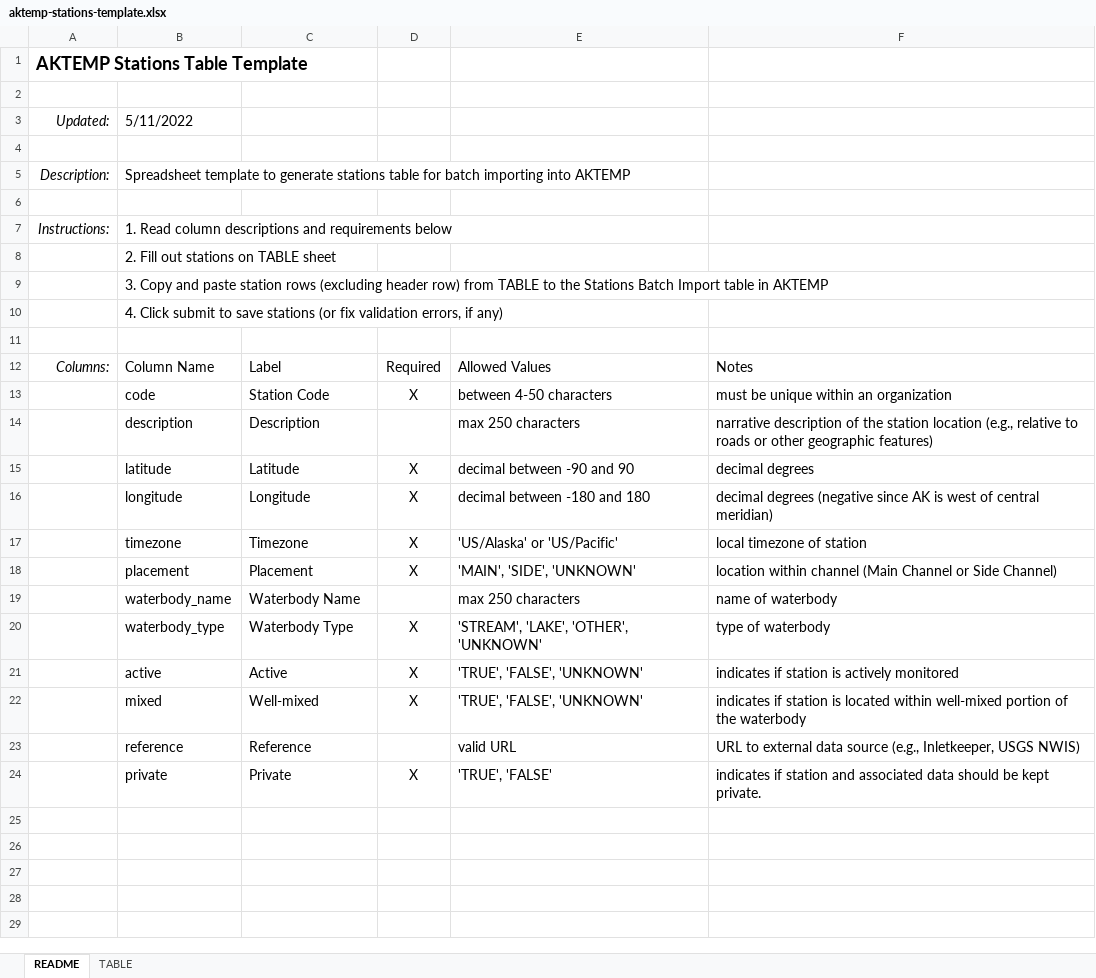
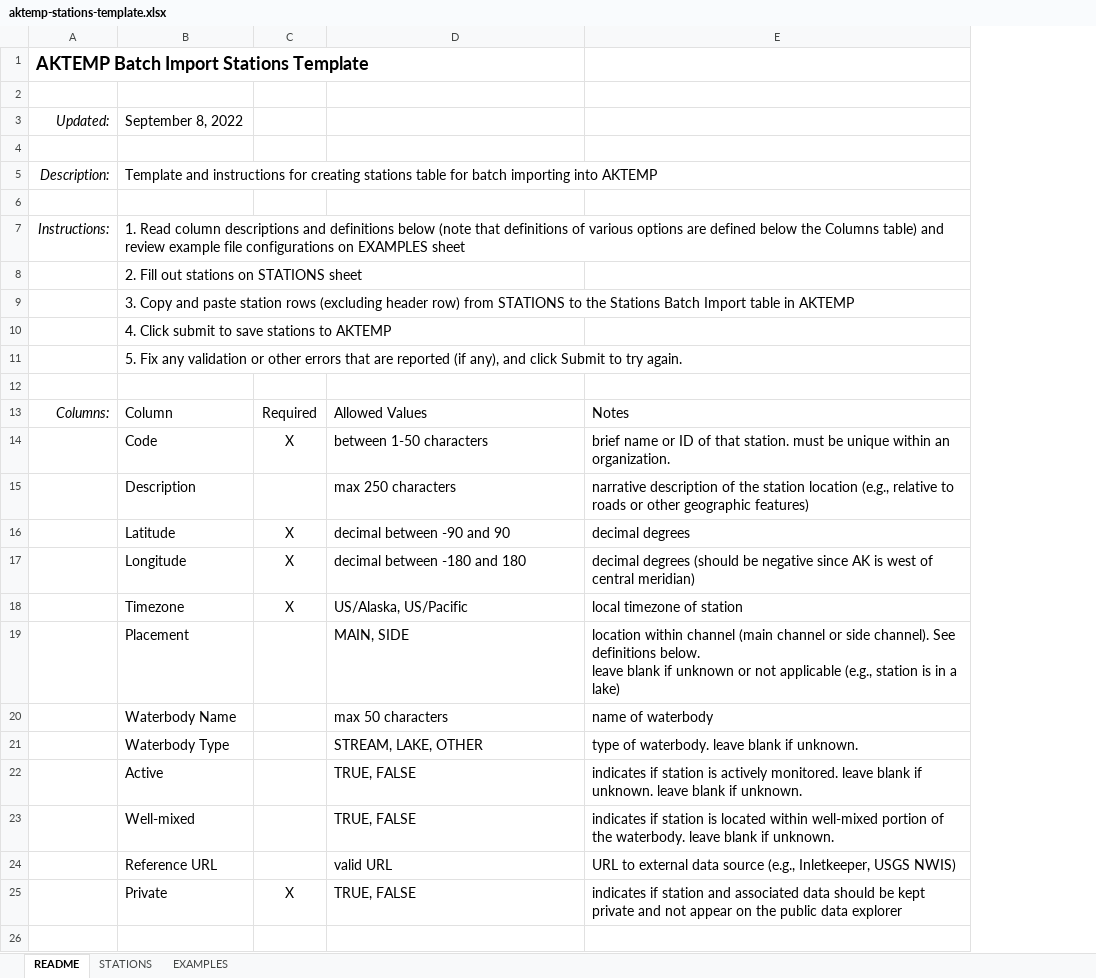
Before and after one commit to walkerjeffd/aktemp, an Excel workbook: app/public/static/aktemp-stations-template.xlsx, sheet README, drawn as a sheet; only a part is shown; values as stored, in another font and other column widths than the file's, no borders; table styles not drawn; removed rows and columns are numbered as before the commit, all else as after; ↵ is a line break in a cell; the diff covers the shown part only; the diff names each change by its address in the sheet, - before the commit and + after, or states it on an @@ line.

```diff
--- a/app/public/static/aktemp-stations-template.xlsx (sheet README)
+++ b/app/public/static/aktemp-stations-template.xlsx (sheet README)
-sheet tab: TABLE
+sheet tab: STATIONS
+sheet tab: EXAMPLES
-column B, rows 3-8: 5/11/2022 |  | Spreadsheet template to generate stations table for batch importing into AKTEMP |  | 1. Read column descriptions and requirements below | 2. Fill out stations on TABLE sheet; rows 12-17: Column Name | code | description | latitude | longitude | timezone; row 19: waterbody_name; rows 23-24: reference | private
-A1: AKTEMP Stations Table Template
+A1: AKTEMP Batch Import Stations Template
-B3: (empty)
+B3: September 8, 2022
-B5: (empty)
+B5: Template and instructions for creating stations table for batch importing into AKTEMP
-B7: (empty)
+B7: 1. Read column descriptions and definitions below (note that definitions of various options are defined below the Columns table) and review example file configurations on EXAMPLES sheet
+B7:E7 merged
+row 8:  | 2. Fill out stations on STATIONS sheet
+row 9:  | 3. Copy and paste station rows (excluding header row) from STATIONS to the Stations Batch Import table in AKTEMP
+row 10:  | 4. Click submit to save stations to AKTEMP
+row 11:  | 5. Fix any validation or other errors that are reported (if any), and click Submit to try again.
-row 9:  | 3. Copy and paste station rows (excluding header row) from TABLE to the Stations Batch Import table in AKTEMP
-row 10:  | 4. Click submit to save stations (or fix validation errors, if any)
-row 11: (empty)
-B13: Label
+B13: Column
-B14: Station Code
+B14: Code
-D14: between 4-50 characters
+D14: between 1-50 characters
-E14: must be unique within an organization
+E14: brief name or ID of that station. must be unique within an organization.
-E17: decimal degrees (negative since AK…
+E17: decimal degrees (should be negative since AK…
-D18: 'US/Alaska' or 'US/Pacific'
+D18: US/Alaska, US/Pacific
-row 18:  | placement | Placement | X | 'MAIN', 'SIDE', 'UNKNOWN' | location within channel (Main Channel or Side Channel)
+row 19:  | Placement |  | MAIN, SIDE | location within channel (main channel or side channel). See definitions below. ↵ leave blank if unknown or not applicable (e.g., station is in a lake)
-D20: max 250 characters
+D20: max 50 characters
-row 20:  | waterbody_type | Waterbody Type | X | 'STREAM', 'LAKE', 'OTHER', 'UNKNOWN' | type of waterbody
-row 21:  | active | Active | X | 'TRUE', 'FALSE', 'UNKNOWN' | indicates if station is actively monitored
-row 22:  | mixed | Well-mixed | X | 'TRUE', 'FALSE', 'UNKNOWN' | indicates if station is located within well-mixed portion of the waterbody
+row 21:  | Waterbody Type |  | STREAM, LAKE, OTHER | type of waterbody. leave blank if unknown.
+row 22:  | Active |  | TRUE, FALSE | indicates if station is actively monitored. leave blank if unknown. leave blank if unknown.
+row 23:  | Well-mixed |  | TRUE, FALSE | indicates if station is located within well-mixed portion of the waterbody. leave blank if unknown.
-B24: Reference
+B24: Reference URL
-D25: 'TRUE', 'FALSE'
+D25: TRUE, FALSE
-E25: …be kept private.
+E25: …be kept private and not appear on the public data explorer
+row 26: (empty)
```
Also changed, not shown: 5 added rows elsewhere in this sheet, sheet STATIONS, app/public/static/aktemp-files-template.xlsx, 23 other files.
